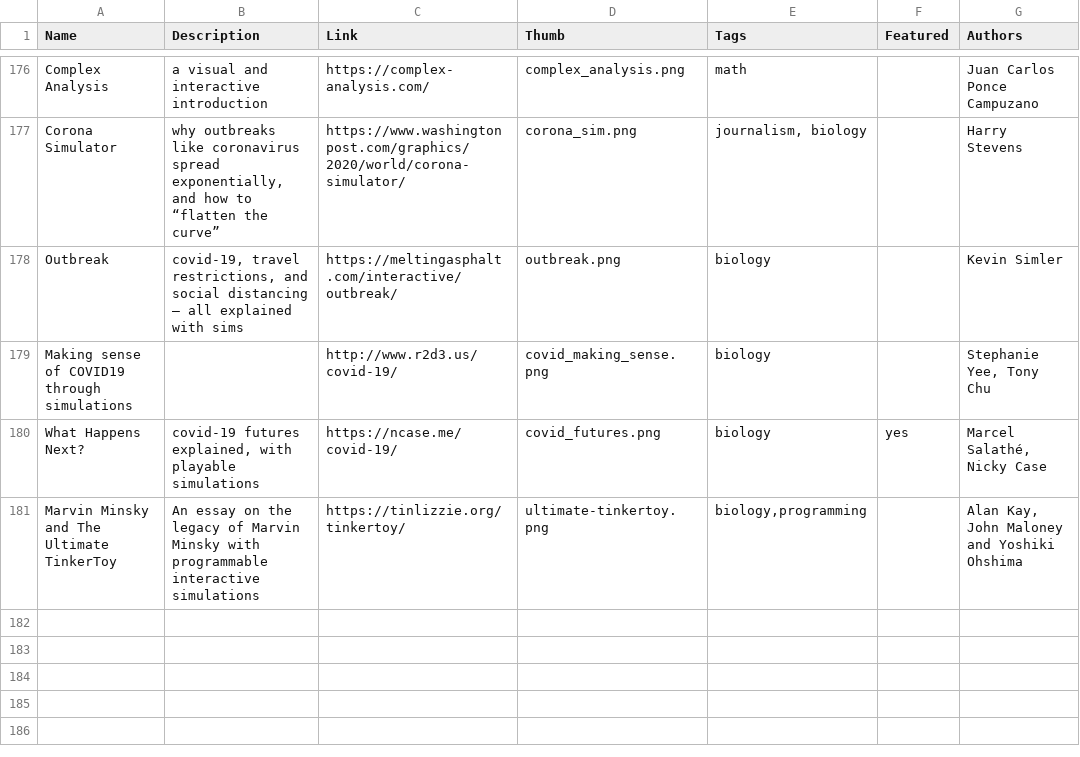
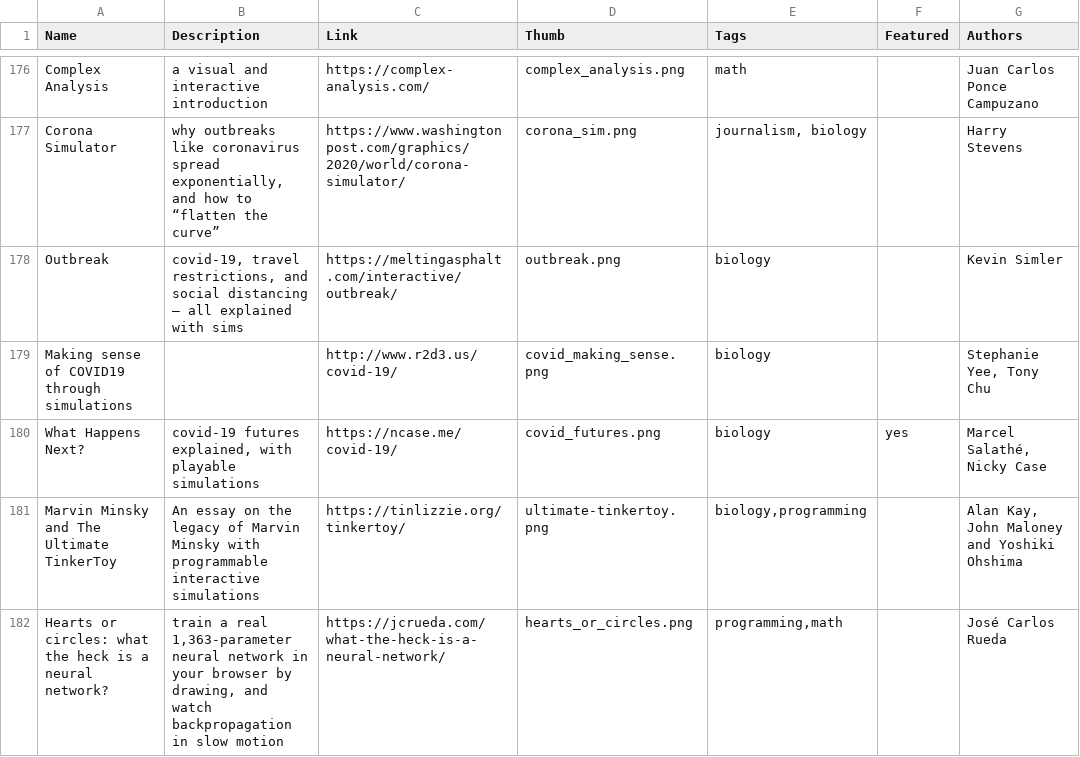
Before and after one commit to explorableexplanations/explorableexplanations.github.io, a CSV file: -data/explorables.csv, drawn as a sheet; only a part is shown, gaps mark what is left out; the diff names each change by its address in the sheet, - before the commit and + after, or states it on an @@ line.

Commit message:
Update explorables.csv

```diff
--- a/-data/explorables.csv
+++ b/-data/explorables.csv
+row 182: Hearts or circles: what the heck is a neural network? | train a real 1,363-parameter neural network in your browser by drawing, and watch backpropagation in slow motion | https://jcrueda.com/what-the-heck-is-a-neural-network/ | hearts_or_circles.png | programming,math |  | José Carlos Rueda
```
